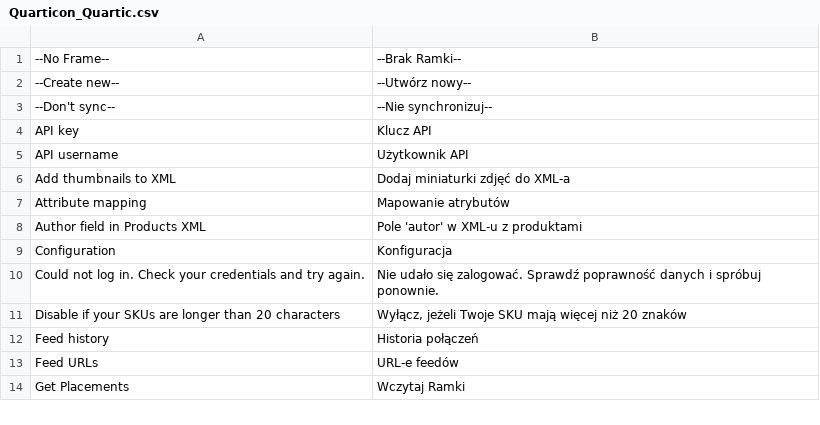
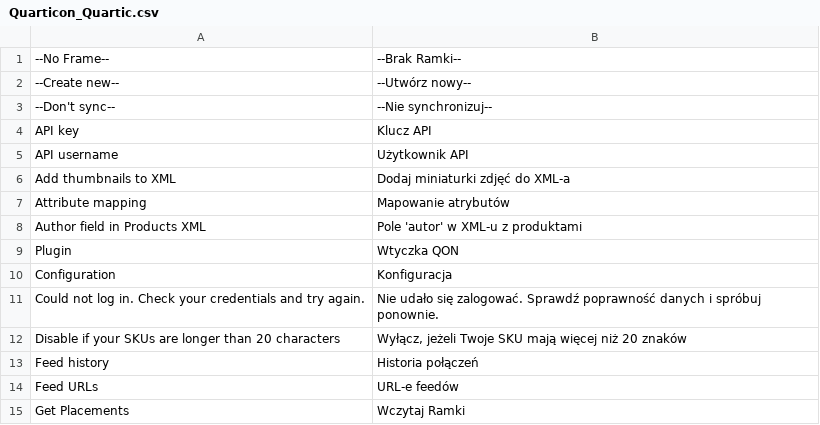
Before and after one commit to OpenMageModuleFostering/quarticon_quartic, a CSV file: app/locale/pl_PL/Quarticon_Quartic.csv, drawn as a sheet; only a part is shown.

```diff
--- a/app/locale/pl_PL/Quarticon_Quartic.csv
+++ b/app/locale/pl_PL/Quarticon_Quartic.csv
@@ -8,2 +8,3 @@
 "Author field in Products XML","Pole 'autor' w XML-u z produktami"
+"Plugin","Wtyczka QON"
 "Configuration","Konfiguracja"
```
Also changed, not shown: 44 other files.
